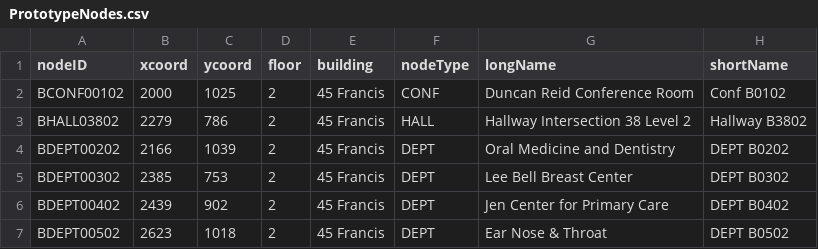
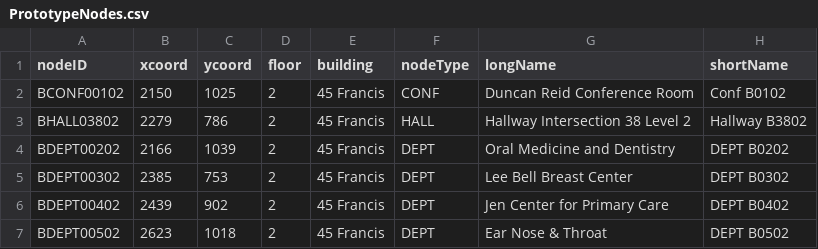
Before and after one commit to soft-eng-d19-team-c/CS3733-D19-Team-C-Project, a CSV file: src/main/resources/data/PrototypeNodes.csv, drawn as a sheet; only a part is shown.

```diff
--- a/src/main/resources/data/PrototypeNodes.csv
+++ b/src/main/resources/data/PrototypeNodes.csv
@@ -1,3 +1,3 @@
 nodeID,xcoord,ycoord,floor,building,nodeType,longName,shortName
-BCONF00102,2000,1025,2,45 Francis,CONF,Duncan Reid Conference Room,Conf B0102
+BCONF00102,2150,1025,2,45 Francis,CONF,Duncan Reid Conference Room,Conf B0102
 BHALL03802,2279,786,2,45 Francis,HALL,Hallway Intersection 38 Level 2,Hallway B3802
```
Also changed, not shown: 13 other files.
